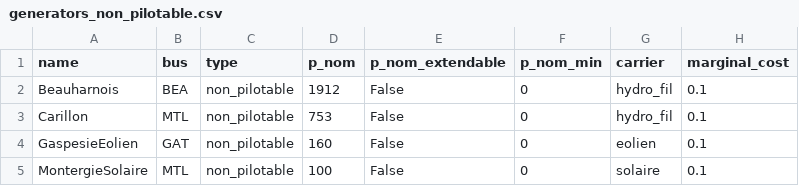
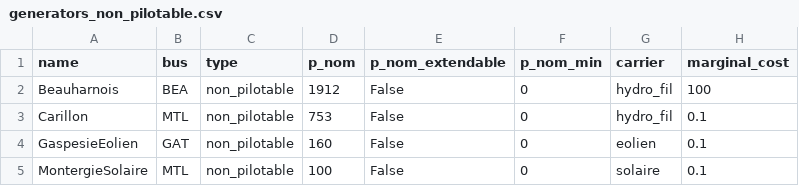
Before and after one commit to SCantin27/reseau, a CSV file: officiel/data/topology/centrales/generators_non_pilotable.csv, drawn as a sheet.

```diff
--- a/officiel/data/topology/centrales/generators_non_pilotable.csv
+++ b/officiel/data/topology/centrales/generators_non_pilotable.csv
@@ -1,3 +1,3 @@
 name,bus,type,p_nom,p_nom_extendable,p_nom_min,carrier,marginal_cost
-Beauharnois,BEA,non_pilotable,1912,False,0,hydro_fil,0.1
+Beauharnois,BEA,non_pilotable,1912,False,0,hydro_fil,100
 Carillon,MTL,non_pilotable,753,False,0,hydro_fil,0.1
```
Also changed, not shown: 1 other file.
